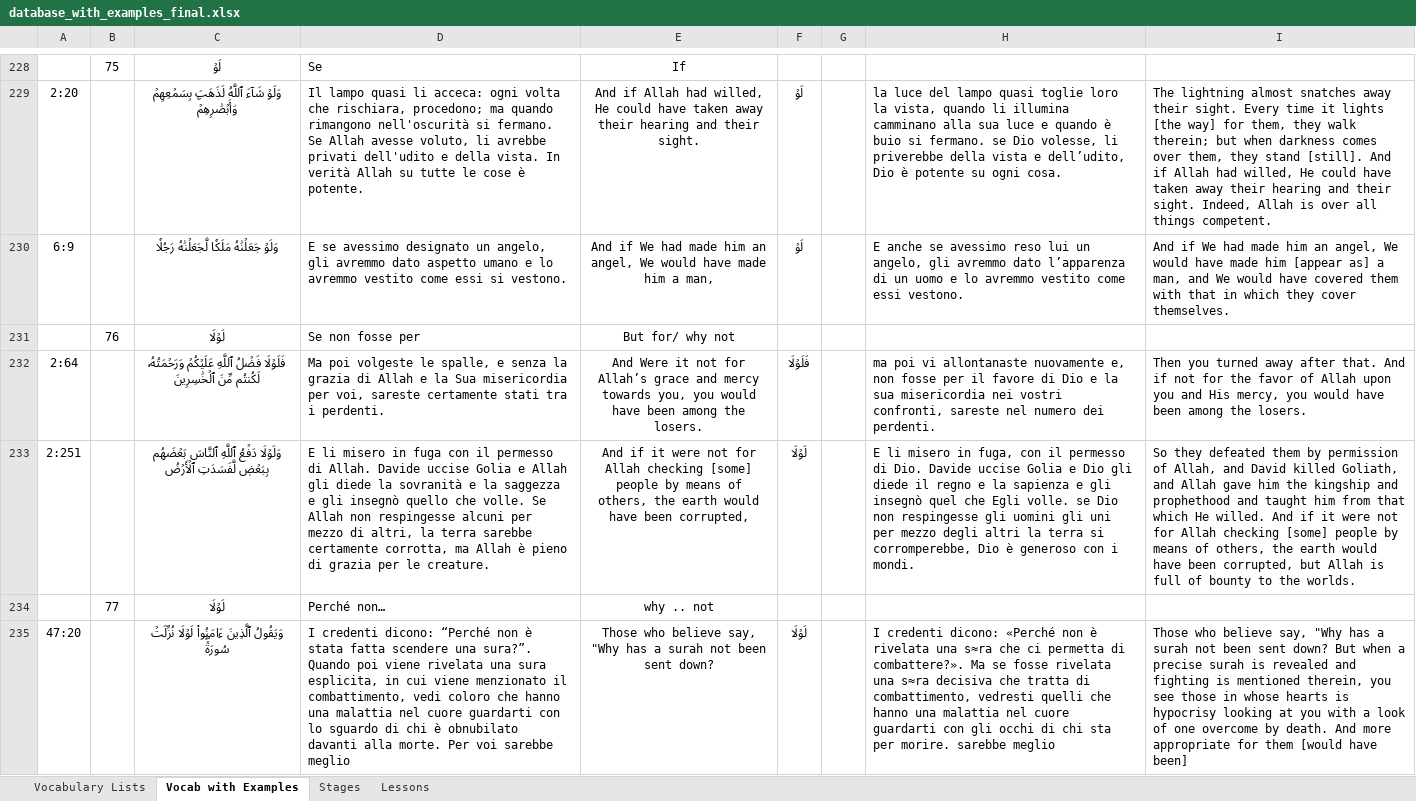
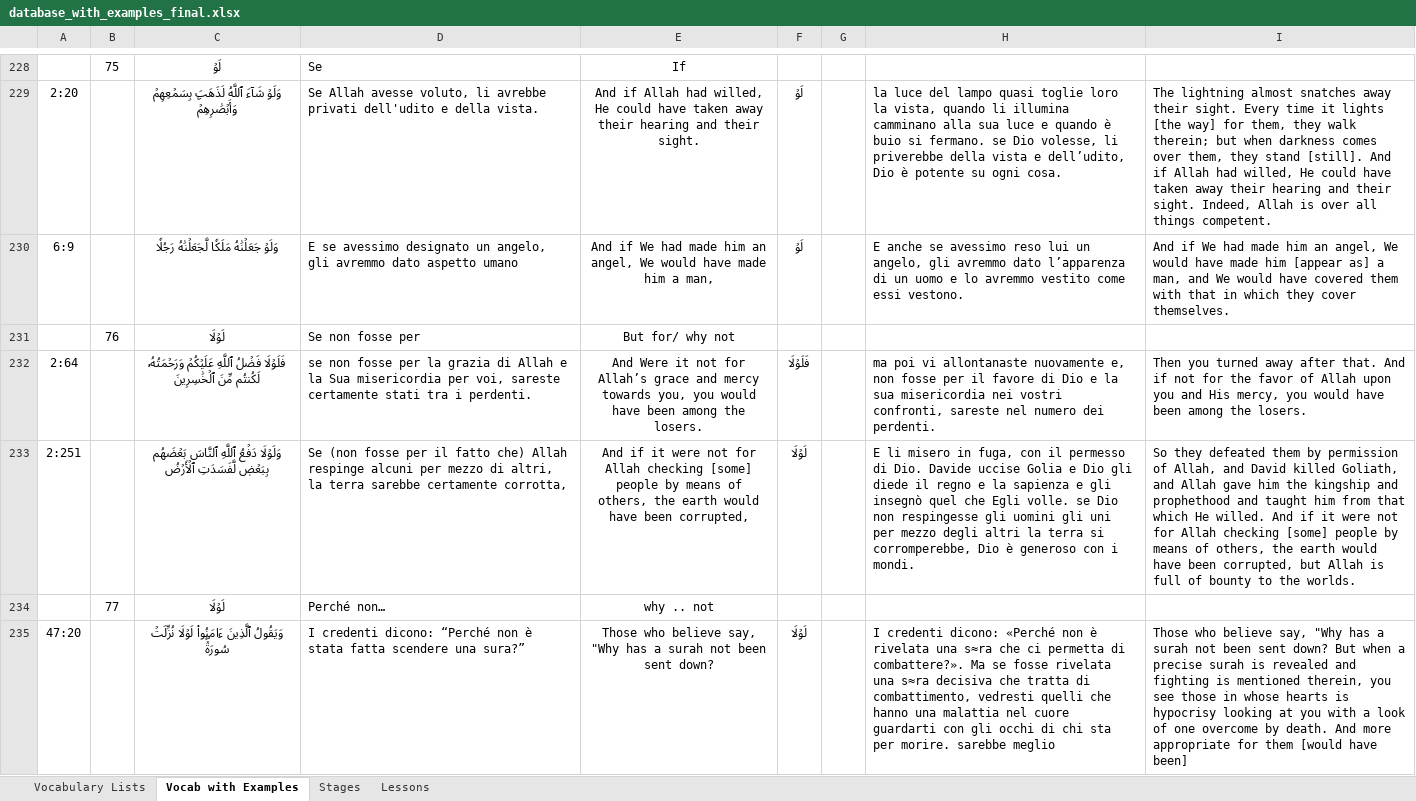
Before and after one commit to aventayman/arabic101_translation, an Excel workbook: database_with_examples_final.xlsx, sheet Vocab with Examples, drawn as a sheet; only a part is shown, gaps mark what is left out; values as stored, in another font and other column widths than the file's, no borders; the diff covers the shown part only; the diff names each change by its address in the sheet, - before the commit and + after, or states it on an @@ line.

Commit message:
Finished translating the examples of part one.

```diff
--- a/database_with_examples_final.xlsx (sheet Vocab with Examples)
+++ b/database_with_examples_final.xlsx (sheet Vocab with Examples)
-D229: Il lampo quasi li acceca: ogni volta che rischiara, procedono; ma quando rimangono nell'oscurità si fermano. Se Allah avesse voluto, li avrebbe privati dell'udito e della vista. In verità Allah su tutte le cose è potente.
+D229: Se Allah avesse voluto, li avrebbe privati dell'udito e della vista.
-D230: …aspetto umano e lo avremmo vestito come essi si vestono.
+D230: …aspetto umano
-D232: Ma poi volgeste le spalle, e senza la grazia…
+D232: se non fosse per la grazia…
-D233: E li misero in fuga con il permesso di Allah. Davide uccise Golia e Allah gli diede la sovranità e la saggezza e gli insegnò quello che volle. Se Allah non respingesse alcuni per mezzo di altri, la terra sarebbe certamente corrotta, ma Allah è pieno di grazia per le creature.
+D233: Se (non fosse per il fatto che) Allah respinge alcuni per mezzo di altri, la terra sarebbe certamente corrotta,
-D235: …scendere una sura?”. Quando poi viene rivelata una sura esplicita, in cui viene menzionato il combattimento, vedi coloro che hanno una malattia nel cuore guardarti con lo sguardo di chi è obnubilato davanti alla morte. Per voi sarebbe meglio
+D235: …scendere una sura?”
```
Also changed, not shown: 149 edited cells elsewhere in this sheet, sheet Vocabulary Lists.
